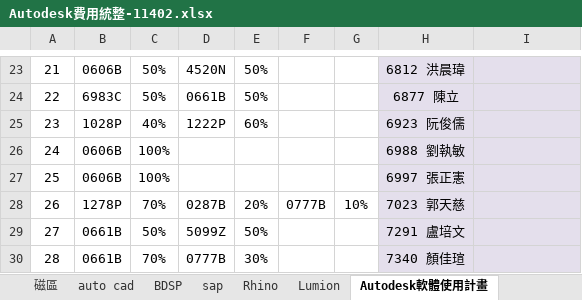
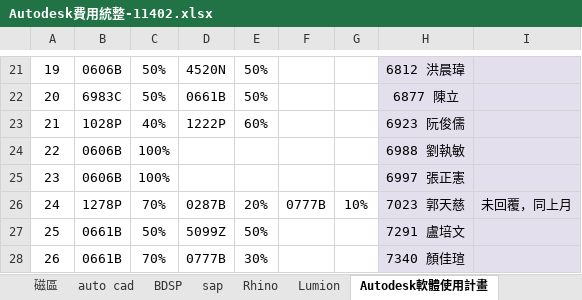
Before and after one commit to DonaldLu/AutodeskCost, an Excel workbook: AutodeskCost/Autodesk費用統整/Autodesk費用統整-11402.xlsx, sheet Autodesk軟體使用計畫, drawn as a sheet; only a part is shown, gaps mark what is left out; values as stored, in another font and other column widths than the file's, no borders; addresses are those after the commit; the diff covers the shown part only; the diff names each change by its address in the sheet, - before the commit and + after, or states it on an @@ line.

```diff
--- a/AutodeskCost/Autodesk費用統整/Autodesk費用統整-11402.xlsx (sheet Autodesk軟體使用計畫)
+++ b/AutodeskCost/Autodesk費用統整/Autodesk費用統整-11402.xlsx (sheet Autodesk軟體使用計畫)
@@ column A renumbered between rows 14 and 61 @@
-I26: (empty)
+I26: 未回覆，同上月
```
Also changed, not shown: 5 removed rows and 6 edited cells elsewhere in this sheet, sheet 計畫資訊, sheet 部門電腦使用費月報, AutodeskCost/Autodesk費用統整/Autodesk費用統整-11312.xlsx, 3 other files.
